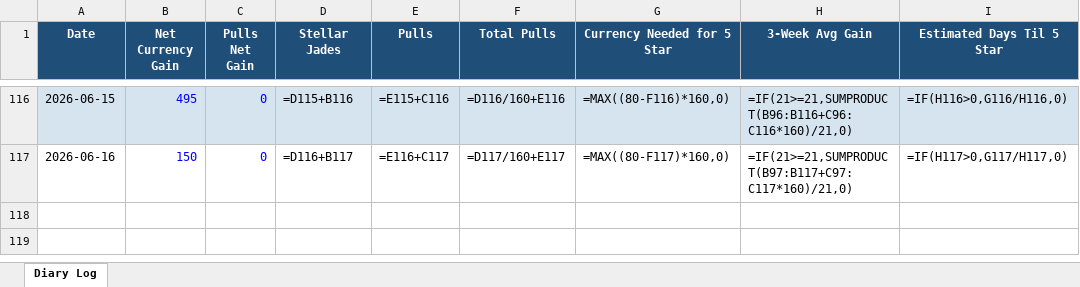
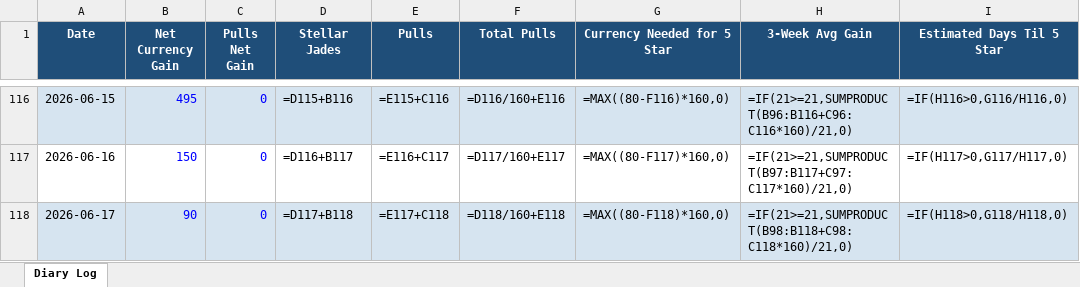
Before and after one commit to axelotlramen/axelotlramen.github.io, an Excel workbook: data/hsr_diary_log.xlsx, sheet Diary Log, drawn as a sheet; only a part is shown, gaps mark what is left out; values as stored, in another font and other column widths than the file's, no borders; formulas without a stored value are shown as written; the diff names each change by its address in the sheet, - before the commit and + after, or states it on an @@ line.

```diff
--- a/data/hsr_diary_log.xlsx (sheet Diary Log)
+++ b/data/hsr_diary_log.xlsx (sheet Diary Log)
+row 118: 2026-06-17 | 90 | 0 | =D117+B118 | =E117+C118 | =D118/160+E118 | =MAX((80-F118)*160,0) | =IF(21>=21,SUMPRODUCT(B98:B118+C98:C118*160)/21,0) | =IF(H118>0,G118/H118,0)
```
Also changed, not shown: data/genshin_diary_log.xlsx, 1 other file.
